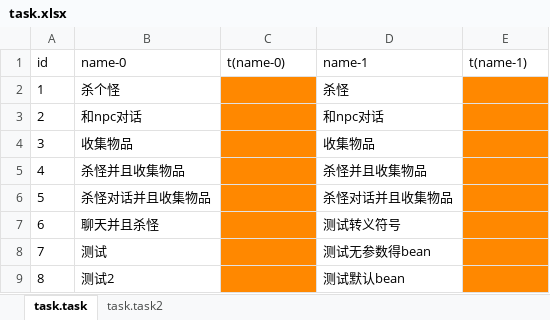
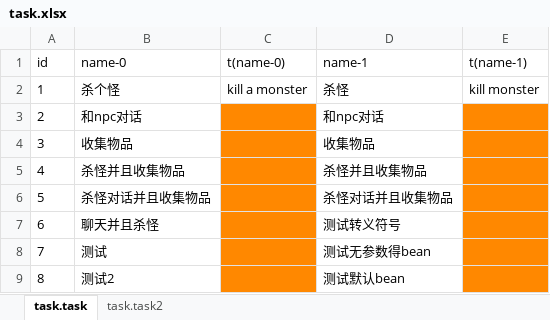
Before and after one commit to stallboy/cfggen, an Excel workbook: example/i18n/langs/en/task.xlsx, sheet task.task, drawn as a sheet; values as stored, in another font and other column widths than the file's, no borders; the diff names each change by its address in the sheet, - before the commit and + after, or states it on an @@ line.

```diff
--- a/example/i18n/langs/en/task.xlsx (sheet task.task)
+++ b/example/i18n/langs/en/task.xlsx (sheet task.task)
-C2 (t(name-0)): (empty)
+C2 (t(name-0)): kill a monster
-C2 fill: #FF8800
+C2 fill: none
-E2 (t(name-1)): (empty)
+E2 (t(name-1)): kill monster
-E2 fill: #FF8800
+E2 fill: none
```
Also changed, not shown: example/i18n/langs/_todo_en.xlsx, 19 other files.
